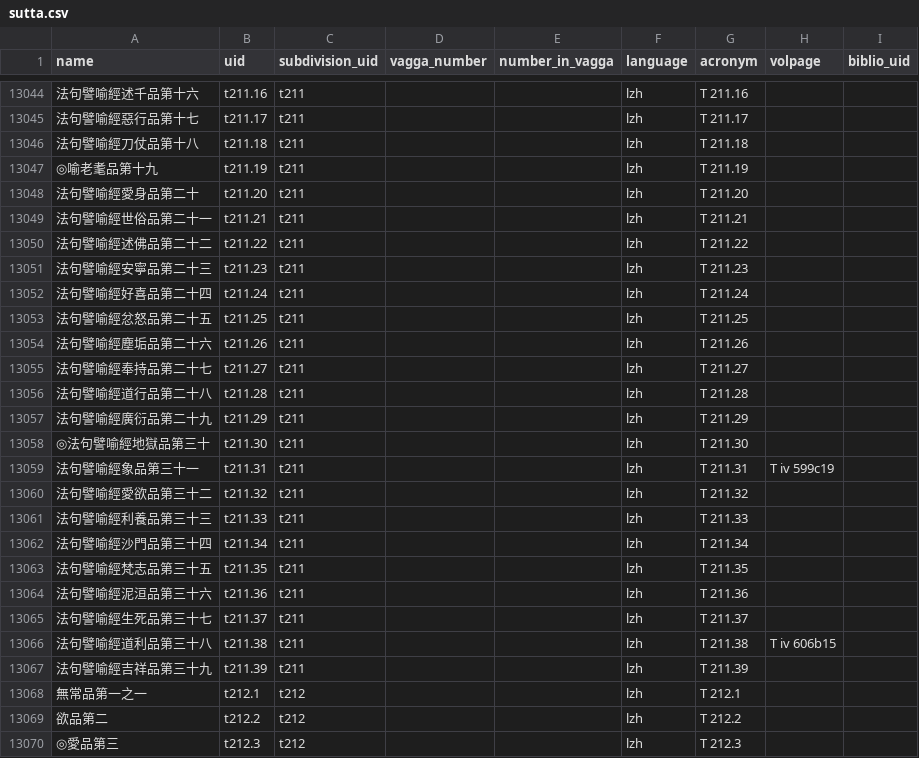
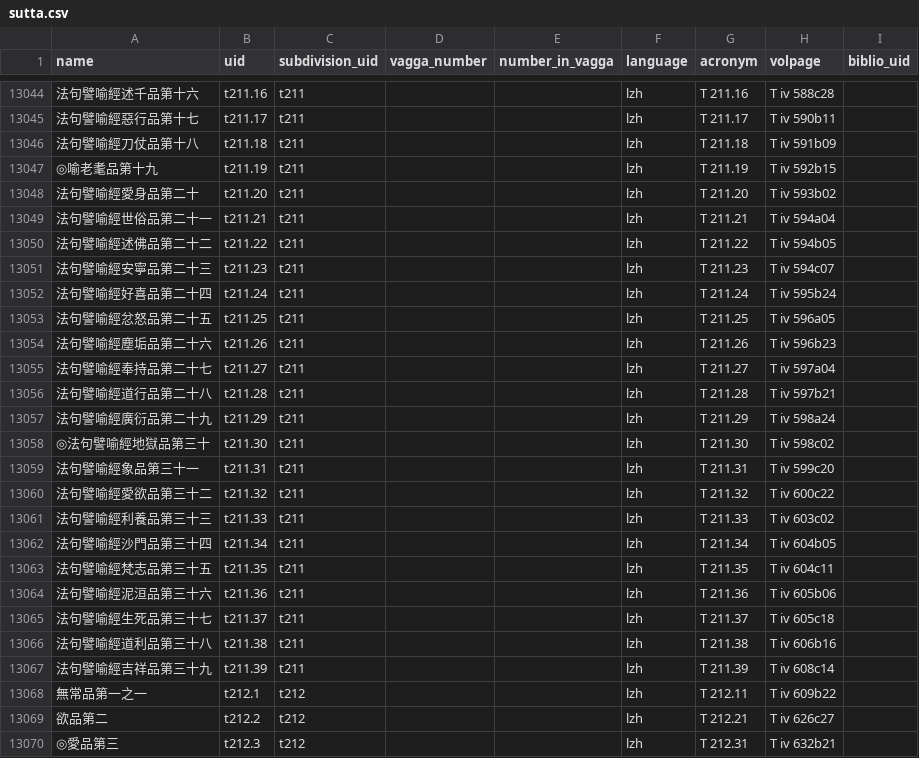
Before and after one commit to suttacentral/legacy-suttacentral-data, a CSV file: table/sutta.csv, drawn as a sheet; only a part is shown, gaps mark what is left out; the diff covers the shown part only; the diff names each change by its address in the sheet, - before the commit and + after, or states it on an @@ line.

```diff
--- a/table/sutta.csv
+++ b/table/sutta.csv
-H13044 (volpage): (empty)
+H13044 (volpage): T iv 588c28
-H13045 (volpage): (empty)
+H13045 (volpage): T iv 590b11
-H13046 (volpage): (empty)
+H13046 (volpage): T iv 591b09
-H13047 (volpage): (empty)
+H13047 (volpage): T iv 592b15
-H13048 (volpage): (empty)
+H13048 (volpage): T iv 593b02
-H13049 (volpage): (empty)
+H13049 (volpage): T iv 594a04
-H13050 (volpage): (empty)
+H13050 (volpage): T iv 594b05
-H13051 (volpage): (empty)
+H13051 (volpage): T iv 594c07
-H13052 (volpage): (empty)
+H13052 (volpage): T iv 595b24
-H13053 (volpage): (empty)
+H13053 (volpage): T iv 596a05
-H13054 (volpage): (empty)
+H13054 (volpage): T iv 596b23
-H13055 (volpage): (empty)
+H13055 (volpage): T iv 597a04
-H13056 (volpage): (empty)
+H13056 (volpage): T iv 597b21
-H13057 (volpage): (empty)
+H13057 (volpage): T iv 598a24
-H13058 (volpage): (empty)
+H13058 (volpage): T iv 598c02
-H13059 (volpage): T iv 599c19
+H13059 (volpage): T iv 599c20
-H13060 (volpage): (empty)
+H13060 (volpage): T iv 600c22
-H13061 (volpage): (empty)
+H13061 (volpage): T iv 603c02
-H13062 (volpage): (empty)
+H13062 (volpage): T iv 604b05
-H13063 (volpage): (empty)
+H13063 (volpage): T iv 604c11
-H13064 (volpage): (empty)
+H13064 (volpage): T iv 605b06
-H13065 (volpage): (empty)
+H13065 (volpage): T iv 605c18
-H13066 (volpage): T iv 606b15
+H13066 (volpage): T iv 606b16
-H13067 (volpage): (empty)
+H13067 (volpage): T iv 608c14
-G13068 (acronym): T 212.1
+G13068 (acronym): T 212.11
-H13068 (volpage): (empty)
+H13068 (volpage): T iv 609b22
-G13069 (acronym): T 212.2
+G13069 (acronym): T 212.21
-H13069 (volpage): (empty)
+H13069 (volpage): T iv 626c27
-G13070 (acronym): T 212.3
+G13070 (acronym): T 212.31
-H13070 (volpage): (empty)
+H13070 (volpage): T iv 632b21
```
Also changed, not shown: 2 added rows, 1 removed row and 146 edited cells elsewhere in this file, 2 other files.
